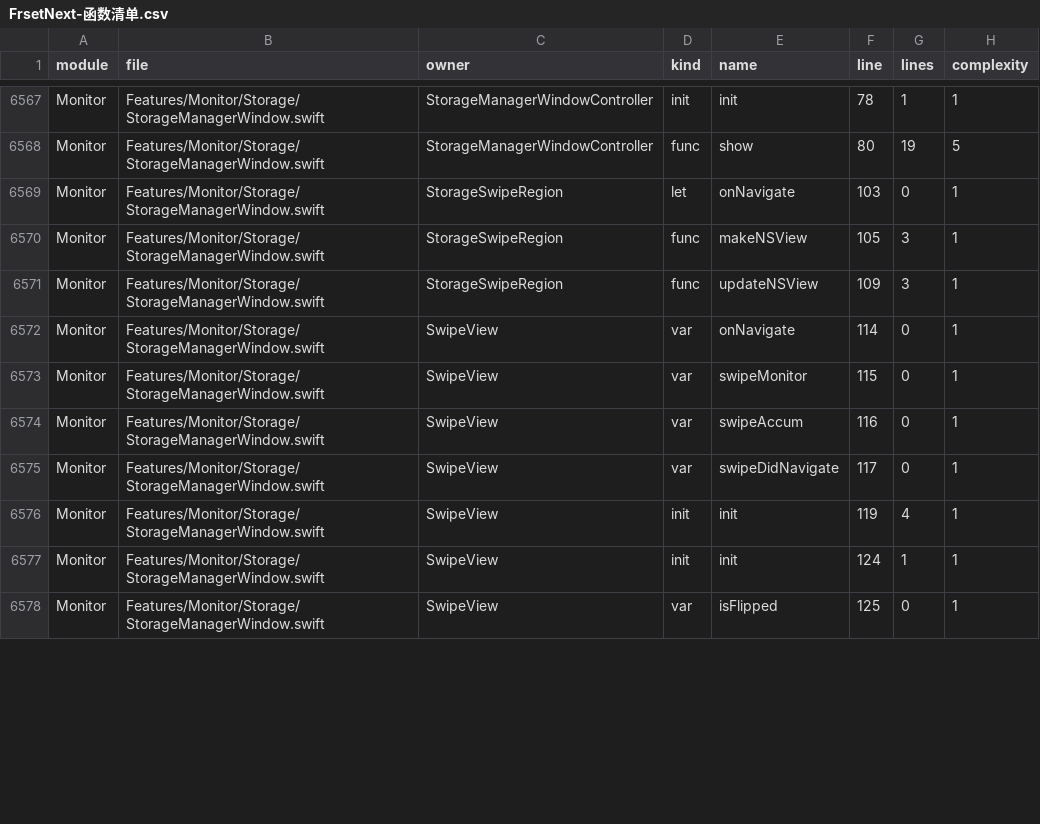
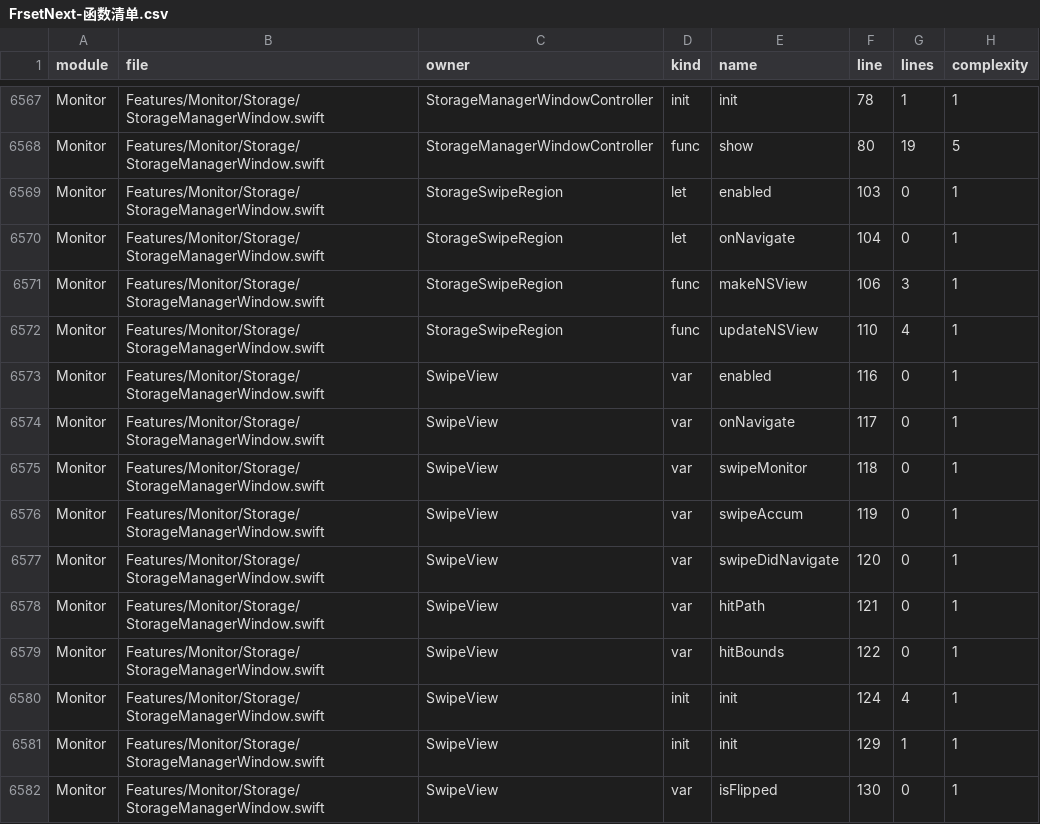
Before and after one commit to sxyq/Kitnest, a CSV file: docs/40-审计与核对/数据表/FrsetNext-函数清单.csv, drawn as a sheet; only a part is shown, gaps mark what is left out; the diff covers the shown part only.

Commit message:
fix(storage): 统一正文画布边界与逐层手势导航
需求（2026-11-16 用户原话）：液态图不能越过截图红线；双指左滑返回当前目录的上一级，右滑重新进入刚返回前的下一级目录。

改动文件：StorageManagerWindow.swift、StorageTreemap.swift、rebuild_ledger.py 及既有函数 CSV、符号索引、模块资料。左右操作区由实际布局高度确定正文起点，移除全窗口负向偏移与 144/120pt 标签顶端限制；图形、列表偶奇遮罩、点击及滚动监听共用正文局部坐标。手势视图显式覆盖正文尺寸，仅异形图内启用，按系统反转标志还原设备方向，保留 42pt 阈值、一次一层及惯性排除。实际目录前缀共用唯一历史，根目录不退、新分支替换旧前进目标，祖先定位保留逐层前进。分区仍用原缓存、形状、颜色与液态弹性参数。

实测：合并当前主线 325 个 Swift 源码后 build.sh 完整编译并原子部署；安装版后台重启 PID 36047，前台保持 com.openai.codex；4068 函数、CSV、CodeGraph 已同步。存储窗口未打开，受现有鼠标与焦点限制，红线上界截图、窗口缩放、连续两级左退右进及自然滚动开关实机操作尚待确认。

```diff
--- a/docs/40-审计与核对/数据表/FrsetNext-函数清单.csv
+++ b/docs/40-审计与核对/数据表/FrsetNext-函数清单.csv
@@ -6568,11 +6568,15 @@ Monitor,Features/Monitor/Storage/StorageManagerWindow.swift,StorageManagerWindow
 Monitor,Features/Monitor/Storage/StorageManagerWindow.swift,StorageManagerWindowController,func,show,80,19,5
-Monitor,Features/Monitor/Storage/StorageManagerWindow.swift,StorageSwipeRegion,let,onNavigate,103,0,1
-Monitor,Features/Monitor/Storage/StorageManagerWindow.swift,StorageSwipeRegion,func,makeNSView,105,3,1
-Monitor,Features/Monitor/Storage/StorageManagerWindow.swift,StorageSwipeRegion,func,updateNSView,109,3,1
-Monitor,Features/Monitor/Storage/StorageManagerWindow.swift,SwipeView,var,onNavigate,114,0,1
-Monitor,Features/Monitor/Storage/StorageManagerWindow.swift,SwipeView,var,swipeMonitor,115,0,1
-Monitor,Features/Monitor/Storage/StorageManagerWindow.swift,SwipeView,var,swipeAccum,116,0,1
-Monitor,Features/Monitor/Storage/StorageManagerWindow.swift,SwipeView,var,swipeDidNavigate,117,0,1
-Monitor,Features/Monitor/Storage/StorageManagerWindow.swift,SwipeView,init,init,119,4,1
-Monitor,Features/Monitor/Storage/StorageManagerWindow.swift,SwipeView,init,init,124,1,1
-Monitor,Features/Monitor/Storage/StorageManagerWindow.swift,SwipeView,var,isFlipped,125,0,1
+Monitor,Features/Monitor/Storage/StorageManagerWindow.swift,StorageSwipeRegion,let,enabled,103,0,1
+Monitor,Features/Monitor/Storage/StorageManagerWindow.swift,StorageSwipeRegion,let,onNavigate,104,0,1
+Monitor,Features/Monitor/Storage/StorageManagerWindow.swift,StorageSwipeRegion,func,makeNSView,106,3,1
+Monitor,Features/Monitor/Storage/StorageManagerWindow.swift,StorageSwipeRegion,func,updateNSView,110,4,1
+Monitor,Features/Monitor/Storage/StorageManagerWindow.swift,SwipeView,var,enabled,116,0,1
+Monitor,Features/Monitor/Storage/StorageManagerWindow.swift,SwipeView,var,onNavigate,117,0,1
+Monitor,Features/Monitor/Storage/StorageManagerWindow.swift,SwipeView,var,swipeMonitor,118,0,1
+Monitor,Features/Monitor/Storage/StorageManagerWindow.swift,SwipeView,var,swipeAccum,119,0,1
+Monitor,Features/Monitor/Storage/StorageManagerWindow.swift,SwipeView,var,swipeDidNavigate,120,0,1
+Monitor,Features/Monitor/Storage/StorageManagerWindow.swift,SwipeView,var,hitPath,121,0,1
+Monitor,Features/Monitor/Storage/StorageManagerWindow.swift,SwipeView,var,hitBounds,122,0,1
+Monitor,Features/Monitor/Storage/StorageManagerWindow.swift,SwipeView,init,init,124,4,1
+Monitor,Features/Monitor/Storage/StorageManagerWindow.swift,SwipeView,init,init,129,1,1
+Monitor,Features/Monitor/Storage/StorageManagerWindow.swift,SwipeView,var,isFlipped,130,0,1
```
Also changed, not shown: 2 added rows, 1 removed row and 101 edited cells elsewhere in this file, docs/40-审计与核对/数据表/函数审阅台账.csv, 5 other files.
